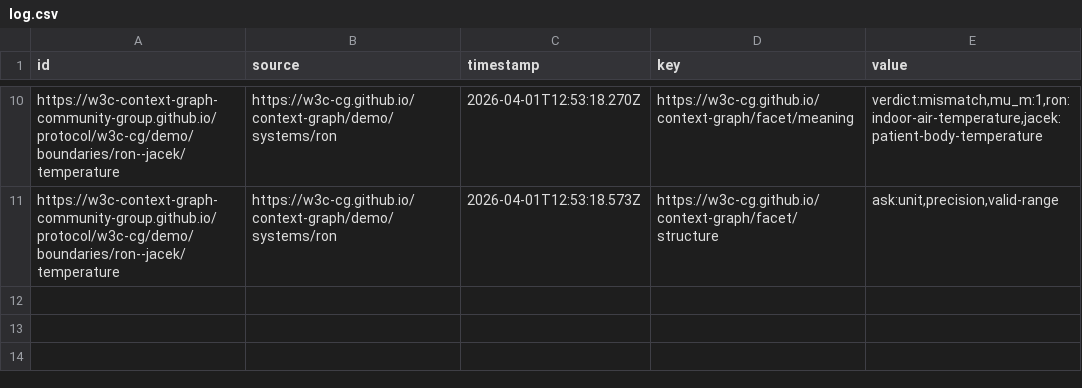
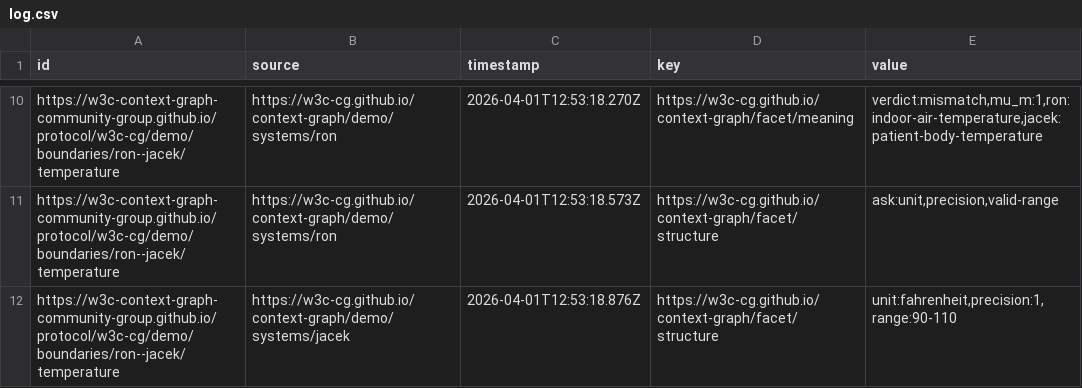
Before and after one commit to W3C-Context-Graph-Community-Group/protocol, a CSV file: w3c-cg/demo/boundaries/ron--jacek/log.csv, drawn as a sheet; only a part is shown, gaps mark what is left out.

Commit message:
claim #11: facet/structure from jacek

```diff
--- a/w3c-cg/demo/boundaries/ron--jacek/log.csv
+++ b/w3c-cg/demo/boundaries/ron--jacek/log.csv
@@ -11 +11,2 @@ https://w3c-context-graph-community-group.github.io/protocol/w3c-cg/demo/boundar
 https://w3c-context-graph-community-group.github.io/protocol/w3c-cg/demo/boundaries/ron--jacek/temperature,https://w3c-cg.github.io/context-graph/demo/systems/ron,2026-04-01T12:53:18.573Z,https://w3c-cg.github.io/context-graph/facet/structure,"ask:unit,precision,valid-range"
+https://w3c-context-graph-community-group.github.io/protocol/w3c-cg/demo/boundaries/ron--jacek/temperature,https://w3c-cg.github.io/context-graph/demo/systems/jacek,2026-04-01T12:53:18.876Z,https://w3c-cg.github.io/context-graph/facet/structure,"unit:fahrenheit,precision:1,range:90-110"
```
Also changed, not shown: 1 other file.
